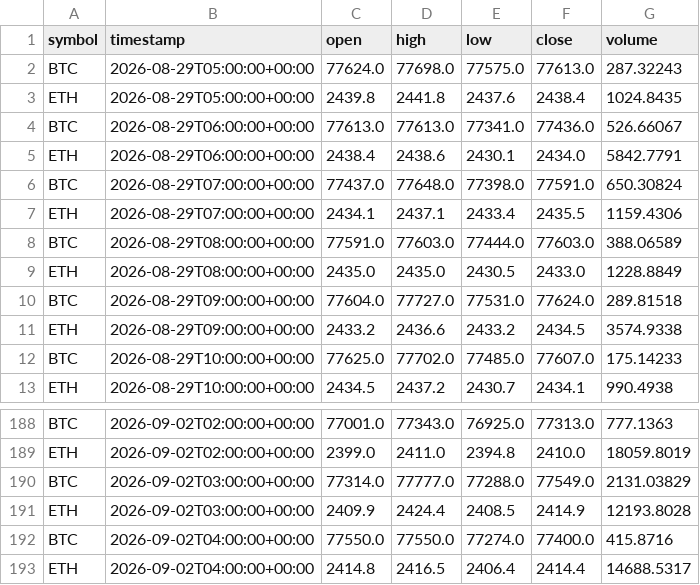
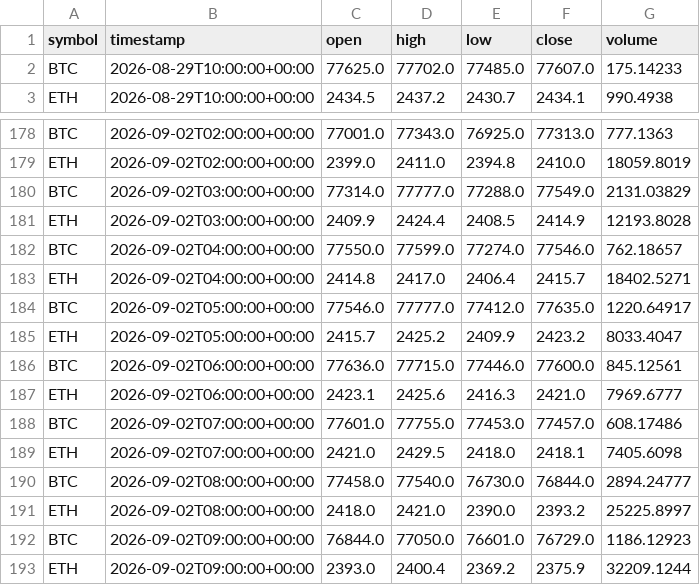
Before and after one commit to crypto-hypothesis-lab/crypto-simulator, a CSV file: data/paper-event/hyperliquid-event-permission-bars.csv, drawn as a sheet; only a part is shown, gaps mark what is left out.

```diff
--- a/data/paper-event/hyperliquid-event-permission-bars.csv
+++ b/data/paper-event/hyperliquid-event-permission-bars.csv
@@ -1,12 +1,2 @@
 symbol,timestamp,open,high,low,close,volume
-BTC,2026-08-29T05:00:00+00:00,77624.0,77698.0,77575.0,77613.0,287.32243
-ETH,2026-08-29T05:00:00+00:00,2439.8,2441.8,2437.6,2438.4,1024.8435
-BTC,2026-08-29T06:00:00+00:00,77613.0,77613.0,77341.0,77436.0,526.66067
-ETH,2026-08-29T06:00:00+00:00,2438.4,2438.6,2430.1,2434.0,5842.7791
-BTC,2026-08-29T07:00:00+00:00,77437.0,77648.0,77398.0,77591.0,650.30824
-ETH,2026-08-29T07:00:00+00:00,2434.1,2437.1,2433.4,2435.5,1159.4306
-BTC,2026-08-29T08:00:00+00:00,77591.0,77603.0,77444.0,77603.0,388.06589
-ETH,2026-08-29T08:00:00+00:00,2435.0,2435.0,2430.5,2433.0,1228.8849
-BTC,2026-08-29T09:00:00+00:00,77604.0,77727.0,77531.0,77624.0,289.81518
-ETH,2026-08-29T09:00:00+00:00,2433.2,2436.6,2433.2,2434.5,3574.9338
 BTC,2026-08-29T10:00:00+00:00,77625.0,77702.0,77485.0,77607.0,175.14233
@@ -191,3 +181,13 @@ BTC,2026-09-02T03:00:00+00:00,77314.0,77777.0,77288.0,77549.0,2131.03829
 ETH,2026-09-02T03:00:00+00:00,2409.9,2424.4,2408.5,2414.9,12193.8028
-BTC,2026-09-02T04:00:00+00:00,77550.0,77550.0,77274.0,77400.0,415.8716
-ETH,2026-09-02T04:00:00+00:00,2414.8,2416.5,2406.4,2414.4,14688.5317
+BTC,2026-09-02T04:00:00+00:00,77550.0,77599.0,77274.0,77546.0,762.18657
+ETH,2026-09-02T04:00:00+00:00,2414.8,2417.0,2406.4,2415.7,18402.5271
+BTC,2026-09-02T05:00:00+00:00,77546.0,77777.0,77412.0,77635.0,1220.64917
+ETH,2026-09-02T05:00:00+00:00,2415.7,2425.2,2409.9,2423.2,8033.4047
+BTC,2026-09-02T06:00:00+00:00,77636.0,77715.0,77446.0,77600.0,845.12561
+ETH,2026-09-02T06:00:00+00:00,2423.1,2425.6,2416.3,2421.0,7969.6777
+BTC,2026-09-02T07:00:00+00:00,77601.0,77755.0,77453.0,77457.0,608.17486
+ETH,2026-09-02T07:00:00+00:00,2421.0,2429.5,2418.0,2418.1,7405.6098
+BTC,2026-09-02T08:00:00+00:00,77458.0,77540.0,76730.0,76844.0,2894.24777
+ETH,2026-09-02T08:00:00+00:00,2418.0,2421.0,2390.0,2393.2,25225.8997
+BTC,2026-09-02T09:00:00+00:00,76844.0,77050.0,76601.0,76729.0,1186.12923
+ETH,2026-09-02T09:00:00+00:00,2393.0,2400.4,2369.2,2375.9,32209.1244
```
Also changed, not shown: data/paper-event/bitbank-event-permission-bars.csv, data/paper-event/mexc-event-permission-bars.csv, 3 other files.
